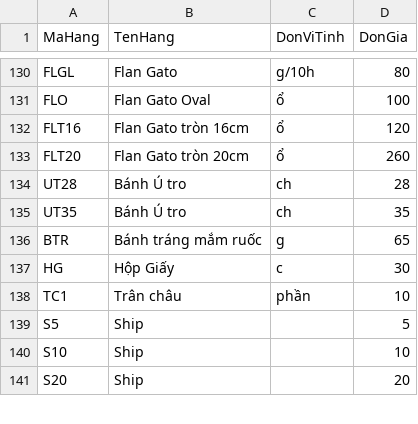
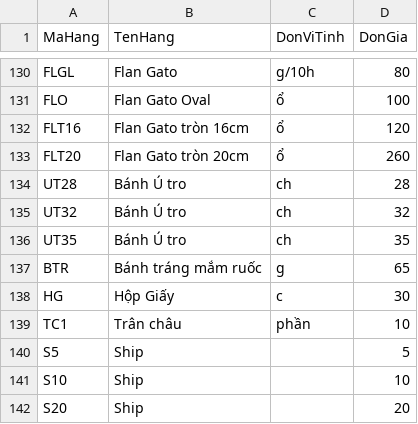
Before and after one commit to bepnhamenic/bepnhamenic.github.io, a CSV file: menu/menu.csv, drawn as a sheet; only a part is shown, gaps mark what is left out.

Commit message:
menu

```diff
--- a/menu/menu.csv
+++ b/menu/menu.csv
@@ -134,2 +134,3 @@ FLT20,Flan Gato tròn 20cm,ổ,260
 UT28,Bánh Ú tro,ch,28
+UT32,Bánh Ú tro,ch,32
 UT35,Bánh Ú tro,ch,35
```
